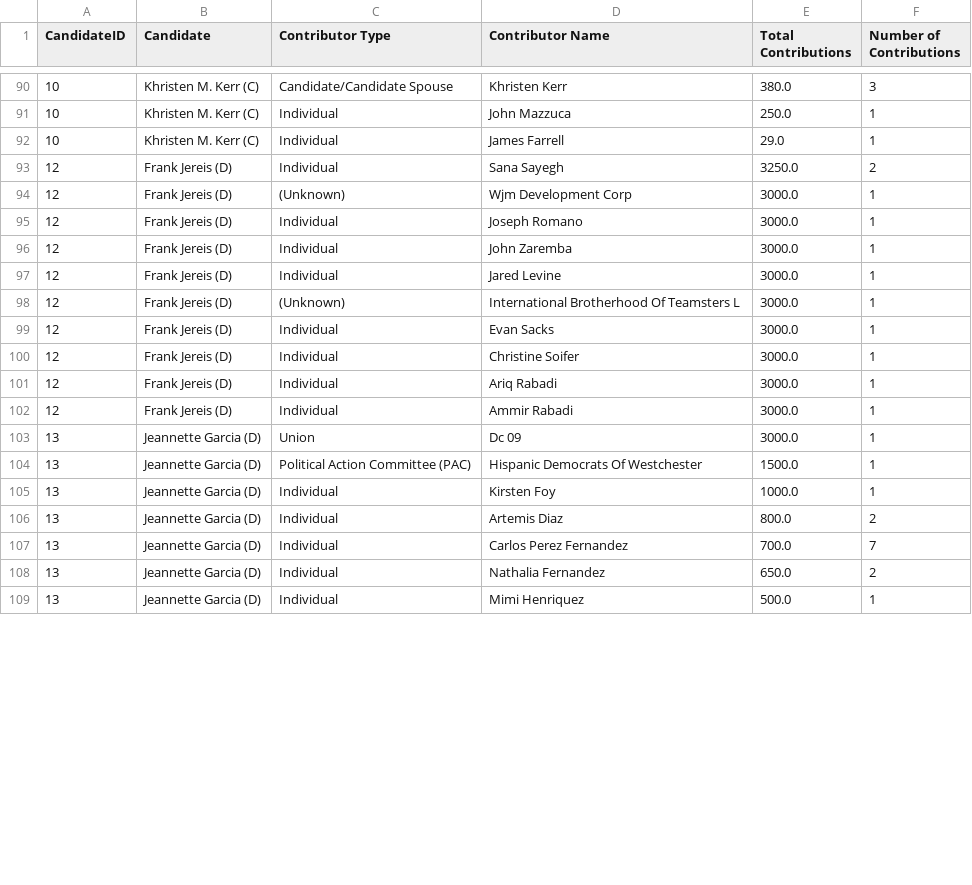
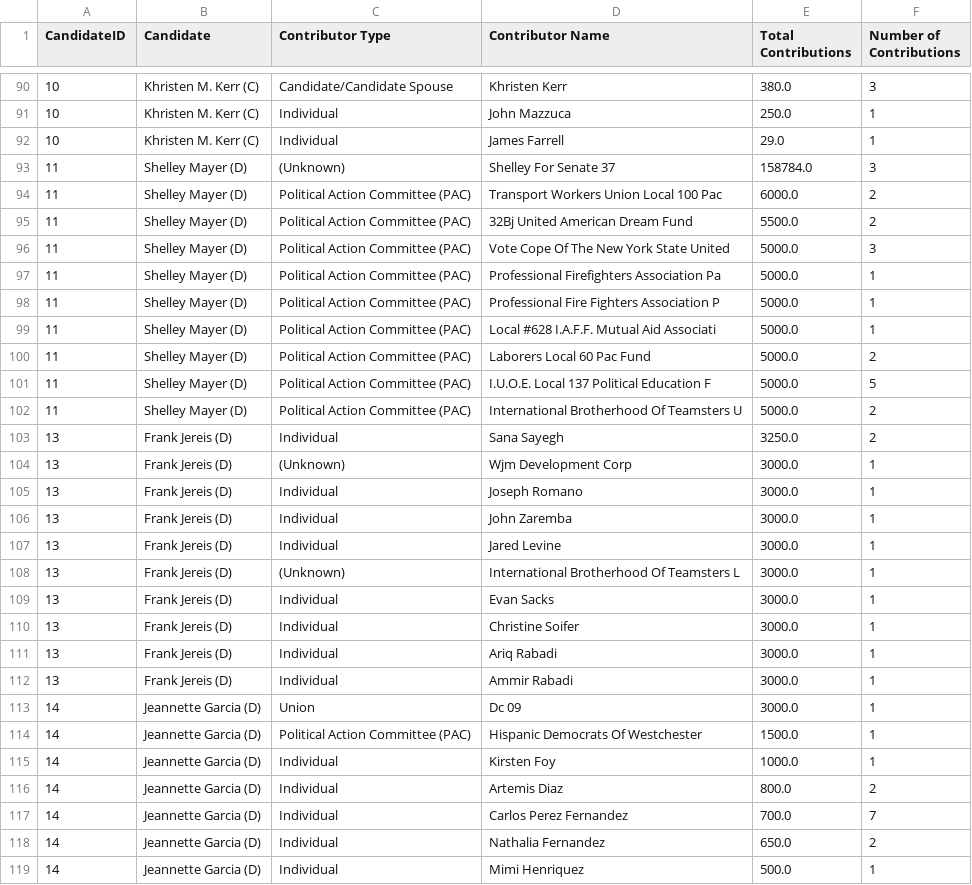
Before and after one commit to Branch-Four-Inc/leveler_campaign_finance_tracker, a CSV file: data_output/top_contributors.csv, drawn as a sheet; only a part is shown, gaps mark what is left out; the diff covers the shown part only.

Commit message:
Updated Dashboard with Candidates

```diff
--- a/data_output/top_contributors.csv
+++ b/data_output/top_contributors.csv
@@ -92,18 +92,28 @@ CandidateID,Candidate,Contributor Type,Contributor Name,Total Contributions,Numb
 10,Khristen M. Kerr (C),Individual,James Farrell,29.0,1
-12,Frank Jereis (D),Individual,Sana Sayegh,3250.0,2
-12,Frank Jereis (D),(Unknown),Wjm Development Corp,3000.0,1
-12,Frank Jereis (D),Individual,Joseph Romano,3000.0,1
-12,Frank Jereis (D),Individual,John Zaremba,3000.0,1
-12,Frank Jereis (D),Individual,Jared Levine,3000.0,1
-12,Frank Jereis (D),(Unknown),International Brotherhood Of Teamsters L,3000.0,1
-12,Frank Jereis (D),Individual,Evan Sacks,3000.0,1
-12,Frank Jereis (D),Individual,Christine Soifer,3000.0,1
-12,Frank Jereis (D),Individual,Ariq Rabadi,3000.0,1
-12,Frank Jereis (D),Individual,Ammir Rabadi,3000.0,1
-13,Jeannette Garcia (D),Union,Dc 09,3000.0,1
-13,Jeannette Garcia (D),Political Action Committee (PAC),Hispanic Democrats Of Westchester,1500.0,1
-13,Jeannette Garcia (D),Individual,Kirsten Foy,1000.0,1
-13,Jeannette Garcia (D),Individual,Artemis Diaz,800.0,2
-13,Jeannette Garcia (D),Individual,Carlos Perez Fernandez,700.0,7
-13,Jeannette Garcia (D),Individual,Nathalia Fernandez,650.0,2
-13,Jeannette Garcia (D),Individual,Mimi Henriquez,500.0,1
+11,Shelley Mayer (D),(Unknown),Shelley For Senate 37,158784.0,3
+11,Shelley Mayer (D),Political Action Committee (PAC),Transport Workers Union Local 100 Pac,6000.0,2
+11,Shelley Mayer (D),Political Action Committee (PAC),32Bj United American Dream Fund,5500.0,2
+11,Shelley Mayer (D),Political Action Committee (PAC),Vote Cope Of The New York State United,5000.0,3
+11,Shelley Mayer (D),Political Action Committee (PAC),Professional Firefighters Association Pa,5000.0,1
+11,Shelley Mayer (D),Political Action Committee (PAC),Professional Fire Fighters Association P,5000.0,1
+11,Shelley Mayer (D),Political Action Committee (PAC),Local #628 I.A.F.F. Mutual Aid Associati,5000.0,1
+11,Shelley Mayer (D),Political Action Committee (PAC),Laborers Local 60 Pac Fund,5000.0,2
+11,Shelley Mayer (D),Political Action Committee (PAC),I.U.O.E. Local 137 Political Education F,5000.0,5
+11,Shelley Mayer (D),Political Action Committee (PAC),International Brotherhood Of Teamsters U,5000.0,2
+13,Frank Jereis (D),Individual,Sana Sayegh,3250.0,2
+13,Frank Jereis (D),(Unknown),Wjm Development Corp,3000.0,1
+13,Frank Jereis (D),Individual,Joseph Romano,3000.0,1
+13,Frank Jereis (D),Individual,John Zaremba,3000.0,1
+13,Frank Jereis (D),Individual,Jared Levine,3000.0,1
+13,Frank Jereis (D),(Unknown),International Brotherhood Of Teamsters L,3000.0,1
+13,Frank Jereis (D),Individual,Evan Sacks,3000.0,1
+13,Frank Jereis (D),Individual,Christine Soifer,3000.0,1
+13,Frank Jereis (D),Individual,Ariq Rabadi,3000.0,1
+13,Frank Jereis (D),Individual,Ammir Rabadi,3000.0,1
+14,Jeannette Garcia (D),Union,Dc 09,3000.0,1
+14,Jeannette Garcia (D),Political Action Committee (PAC),Hispanic Democrats Of Westchester,1500.0,1
+14,Jeannette Garcia (D),Individual,Kirsten Foy,1000.0,1
+14,Jeannette Garcia (D),Individual,Artemis Diaz,800.0,2
+14,Jeannette Garcia (D),Individual,Carlos Perez Fernandez,700.0,7
+14,Jeannette Garcia (D),Individual,Nathalia Fernandez,650.0,2
+14,Jeannette Garcia (D),Individual,Mimi Henriquez,500.0,1
```
Also changed, not shown: 13 edited cells elsewhere in this file, data_output/all_state_perc.csv, data_output/contributor_types.csv, 6 other files.
